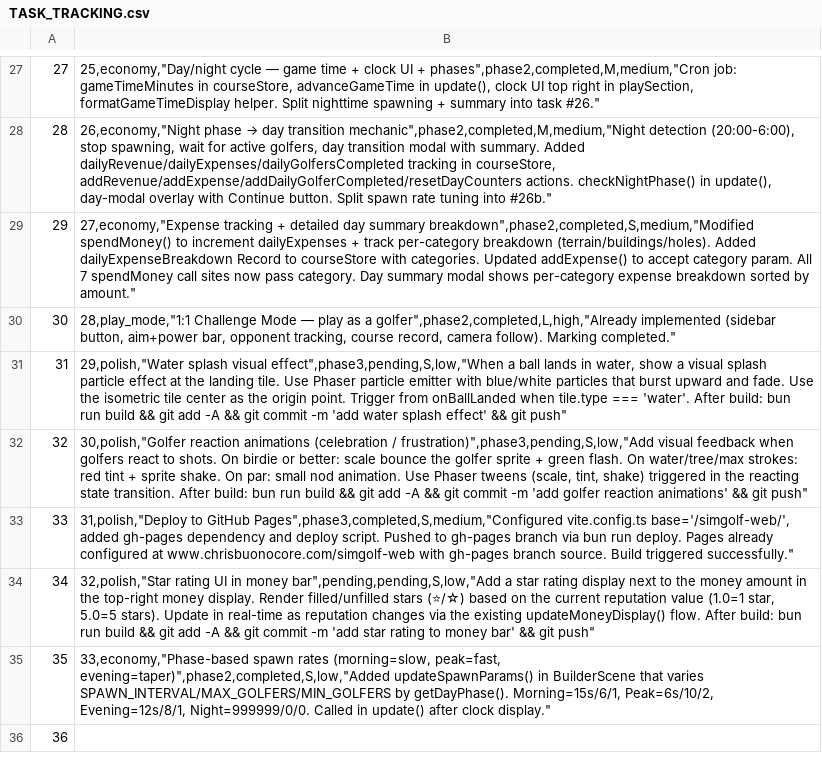
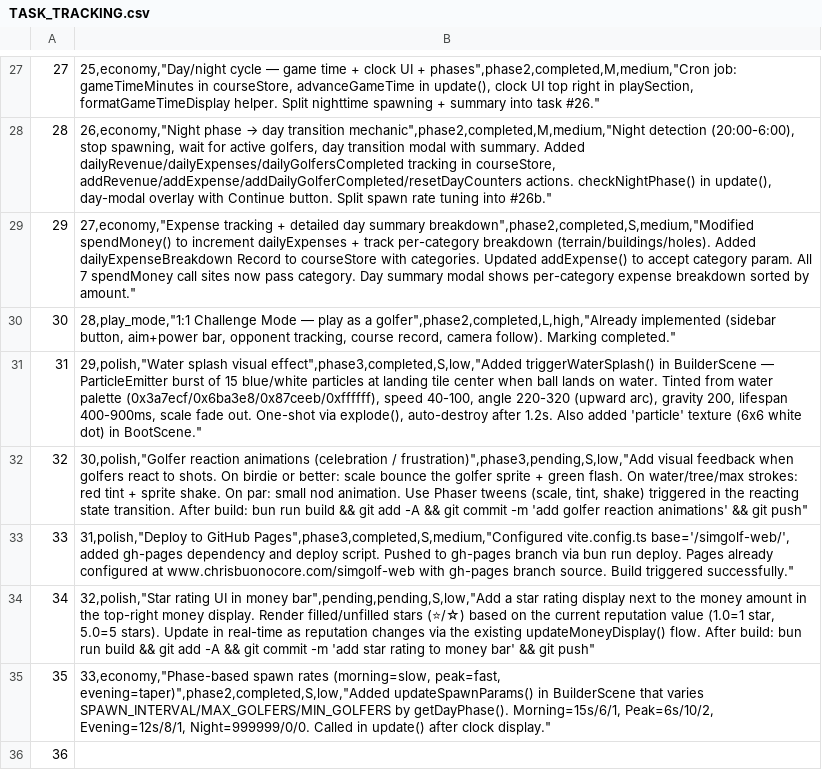
Before and after one commit to cbonoz/simgolf-web, a CSV file: TASK_TRACKING.csv, drawn as a sheet; only a part is shown, gaps mark what is left out.

Commit message:
simgolf: add water splash visual effect on ball landing in water

```diff
--- a/TASK_TRACKING.csv
+++ b/TASK_TRACKING.csv
@@ -30,3 +30,3 @@
     30|28,play_mode,"1:1 Challenge Mode — play as a golfer",phase2,completed,L,high,"Already implemented (sidebar button, aim+power bar, opponent tracking, course record, camera follow). Marking completed."
-    31|29,polish,"Water splash visual effect",phase3,pending,S,low,"When a ball lands in water, show a visual splash particle effect at the landing tile. Use Phaser particle emitter with blue/white particles that burst upward and fade. Use the isometric tile center as the origin point. Trigger from onBallLanded when tile.type === 'water'. After build: bun run build && git add -A && git commit -m 'add water splash effect' && git push"
+    31|29,polish,"Water splash visual effect",phase3,completed,S,low,"Added triggerWaterSplash() in BuilderScene — ParticleEmitter burst of 15 blue/white particles at landing tile center when ball lands on water. Tinted from water palette (0x3a7ecf/0x6ba3e8/0x87ceeb/0xffffff), speed 40-100, angle 220-320 (upward arc), gravity 200, lifespan 400-900ms, scale fade out. One-shot via explode(), auto-destroy after 1.2s. Also added 'particle' texture (6x6 white dot) in BootScene."
     32|30,polish,"Golfer reaction animations (celebration / frustration)",phase3,pending,S,low,"Add visual feedback when golfers react to shots. On birdie or better: scale bounce the golfer sprite + green flash. On water/tree/max strokes: red tint + sprite shake. On par: small nod animation. Use Phaser tweens (scale, tint, shake) triggered in the reacting state transition. After build: bun run build && git add -A && git commit -m 'add golfer reaction animations' && git push"
```
Also changed, not shown: 2 other files.
